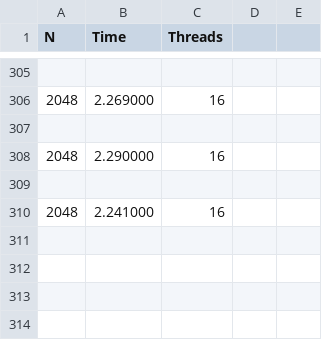
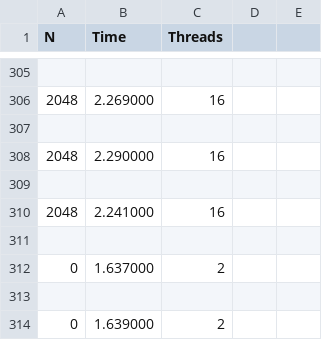
Before and after one commit to skbham/phys5v48, a CSV file: phys5v48hw/hw5/output/mpi/mpiCat.csv, drawn as a sheet; only a part is shown, gaps mark what is left out; the diff names each change by its address in the sheet, - before the commit and + after, or states it on an @@ line.

```diff
--- a/phys5v48hw/hw5/output/mpi/mpiCat.csv
+++ b/phys5v48hw/hw5/output/mpi/mpiCat.csv
+row 311: (empty)
+row 312: 0 | 1.637000 | 2
+row 313: (empty)
+row 314: 0 | 1.639000 | 2
```
Also changed, not shown: 5 other files.
